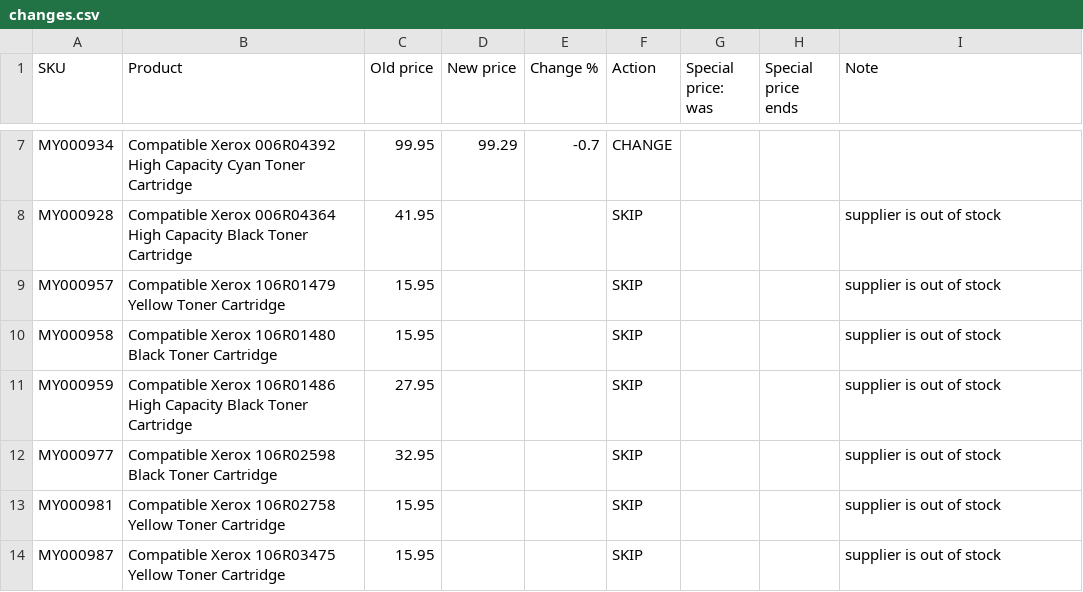
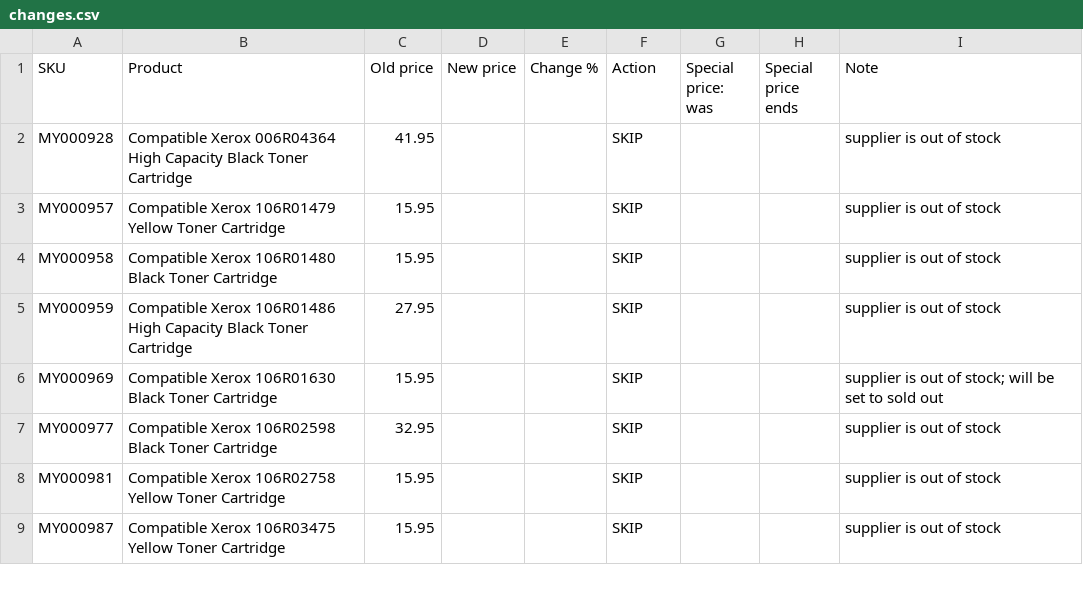
Before and after one commit to Gruffalos-Shadow-Hunt-140424/report-88ad8a3a92, a CSV file: changes.csv, drawn as a sheet; only a part is shown, gaps mark what is left out; removed rows and columns are numbered as before the commit, all else as after; the diff covers the shown part only; the diff names each change by its address in the sheet, - before the commit and + after, or states it on an @@ line.

```diff
--- a/changes.csv
+++ b/changes.csv
-row 7: MY000934 | Compatible Xerox 006R04392 High Capacity Cyan Toner Cartridge | 99.95 | 99.29 | -0.7 | CHANGE
+row 6: MY000969 | Compatible Xerox 106R01630 Black Toner Cartridge | 15.95 |  |  | SKIP |  |  | supplier is out of stock; will be set to sold out
```
Also changed, not shown: 14 added rows and 14 removed rows elsewhere in this file, sold-out.csv, 2 other files.
